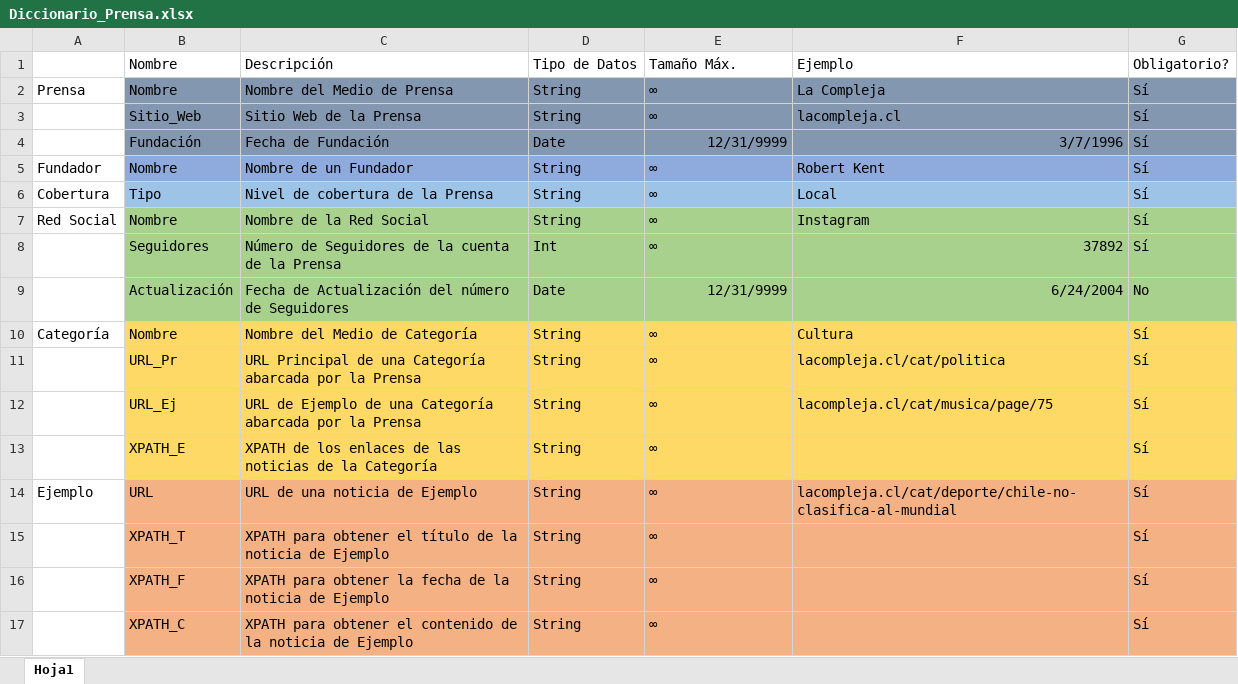
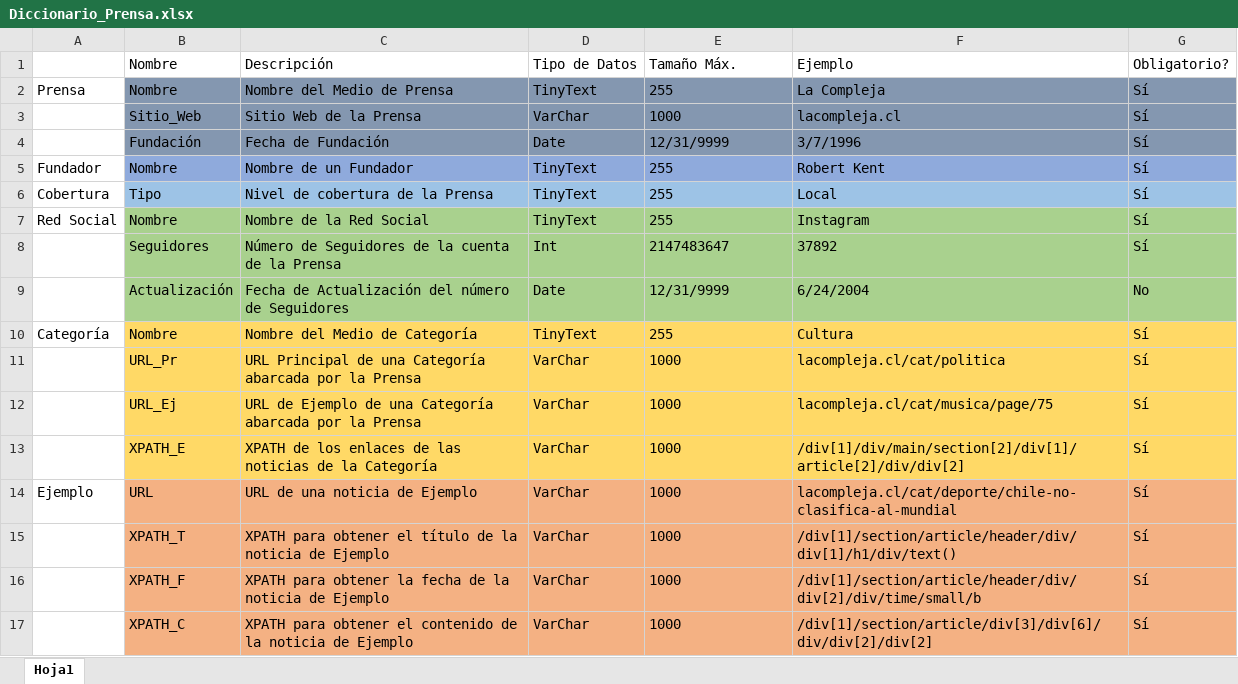
Before and after one commit to azurite-12/INFO133-equipo19, an Excel workbook: Diccionario_Prensa.xlsx, sheet Hoja1, drawn as a sheet; values as stored, in another font and other column widths than the file's, no borders; the diff names each change by its address in the sheet, - before the commit and + after, or states it on an @@ line.

Commit message:
[diccionario completo]

```diff
--- a/Diccionario_Prensa.xlsx (sheet Hoja1)
+++ b/Diccionario_Prensa.xlsx (sheet Hoja1)
-D2: String
+D2: TinyText
-E2: ∞
+E2: 255
-D3: String
+D3: VarChar
-E3: ∞
+E3: 1000
-E4:F4 alignment: right
+E4:F4 alignment: left
-D5:D7: String
+D5:D7: TinyText
-E5:E7: ∞
+E5:E7: 255
-E8: ∞
+E8: 2147483647
-F8 alignment: right
+F8 alignment: left
-E9:F9 alignment: right
+E9:F9 alignment: left
-D10: String
+D10: TinyText
-E10: ∞
+E10: 255
-D11:D17: String
+D11:D17: VarChar
-E11:E17: ∞
+E11:E17: 1000
-F13: (empty)
+F13: /div[1]/div/main/section[2]/div[1]/article[2]/div/div[2]
-F15: (empty)
+F15: /div[1]/section/article/header/div/div[1]/h1/div/text()
-F16: (empty)
+F16: /div[1]/section/article/header/div/div[2]/div/time/small/b
-F17: (empty)
+F17: /div[1]/section/article/div[3]/div[6]/div/div[2]/div[2]
```
